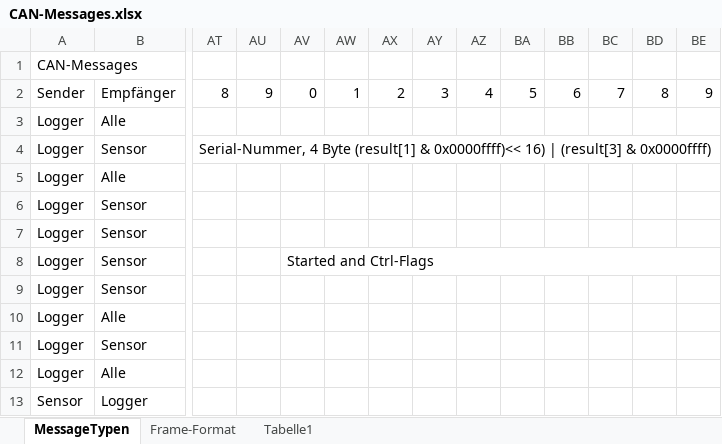
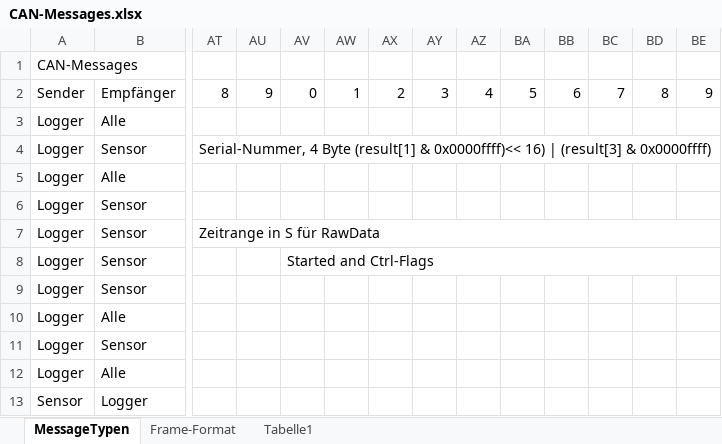
Before and after one commit to tokeller/WeKeBA, an Excel workbook: 04_Busprotokoll/CAN-Messages.xlsx, sheet MessageTypen, drawn as a sheet; only a part is shown, gaps mark what is left out; values as stored, in another font and other column widths than the file's, no cell formats; the diff names each change by its address in the sheet, - before the commit and + after, or states it on an @@ line.

```diff
--- a/04_Busprotokoll/CAN-Messages.xlsx (sheet MessageTypen)
+++ b/04_Busprotokoll/CAN-Messages.xlsx (sheet MessageTypen)
-AT7: (empty)
+AT7: Zeitrange in S für RawData
+AT7:CW7 merged
```
Also changed, not shown: cell formats, 36 other files.
